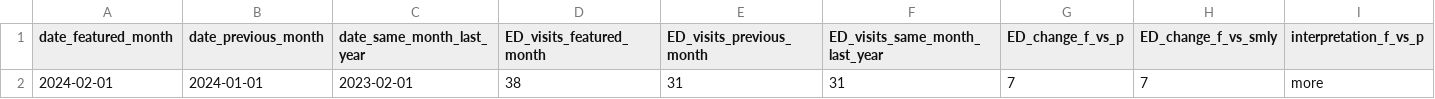
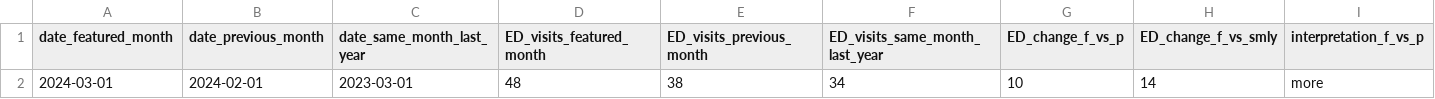
Before and after one commit to peterboroughpublichealth/public-data-opioid-EWSS, a CSV file: ED-visits-ACES/PPH/ED_ACES_PPH_comparisons_month_to_month.csv, drawn as a sheet; only a part is shown; removed rows and columns are numbered as before the commit, all else as after; rows hold the shown columns only; the diff names each change by its address in the sheet, - before the commit and + after, or states it on an @@ line.

```diff
--- a/ED-visits-ACES/PPH/ED_ACES_PPH_comparisons_month_to_month.csv
+++ b/ED-visits-ACES/PPH/ED_ACES_PPH_comparisons_month_to_month.csv
-row 2: 2024-02-01 | 2024-01-01 | 2023-02-01 | 38 | 31 | 31 | 7 | 7 | more
+row 2: 2024-03-01 | 2024-02-01 | 2023-03-01 | 48 | 38 | 34 | 10 | 14 | more
```
Also changed, not shown: ED-visits-ACES/PPH/ED_ACES_PPH_by_month.csv, ED-visits-ACES/PPH/ED_ACES_PPH_metrics_last_12_months.csv, 1 other file.
